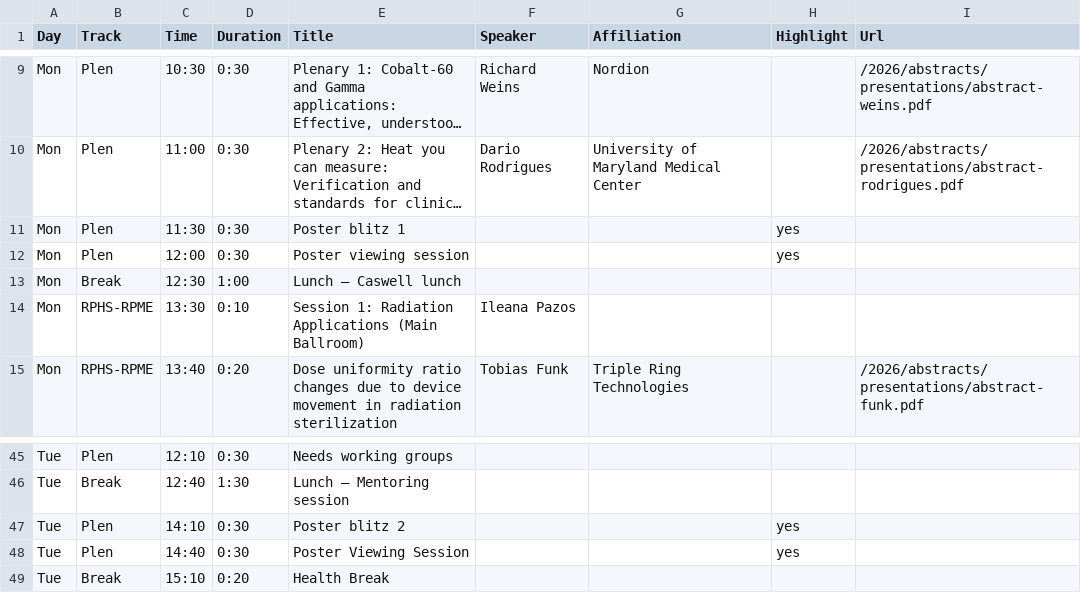
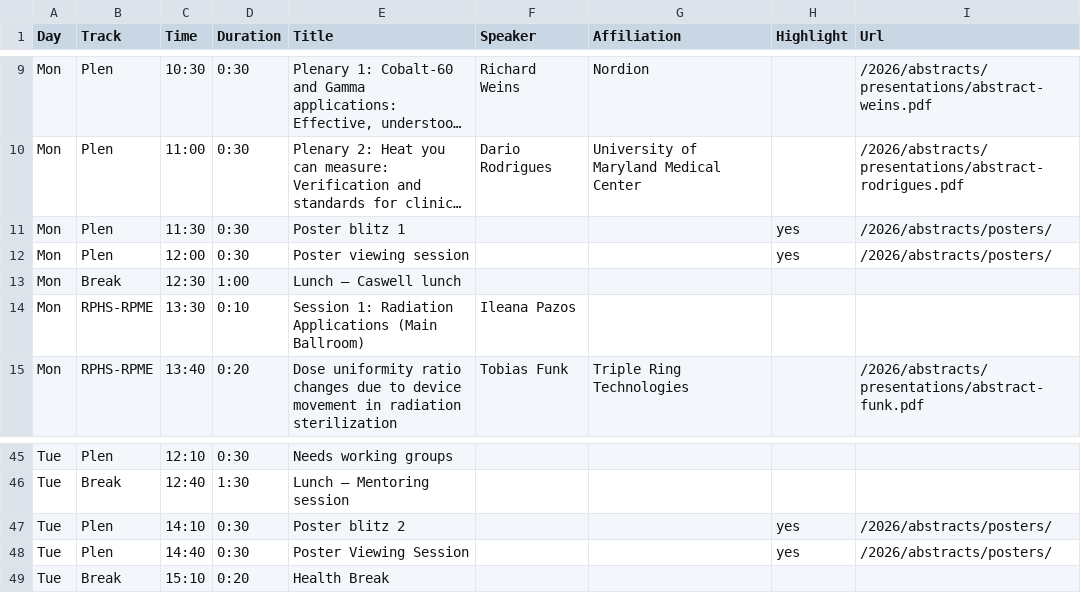
Before and after one commit to cirms-org/2026, a CSV file: schedule/schedule.csv, drawn as a sheet; only a part is shown, gaps mark what is left out; long unchanged cells end in …; the diff names each change by its address in the sheet, - before the commit and + after, or states it on an @@ line.

Commit message:
Add link to poster abstracts from schedule cards

```diff
--- a/schedule/schedule.csv
+++ b/schedule/schedule.csv
-I11:I12 (Url): (empty)
+I11:I12 (Url): /2026/abstracts/posters/
-I47:I48 (Url): (empty)
+I47:I48 (Url): /2026/abstracts/posters/
```
